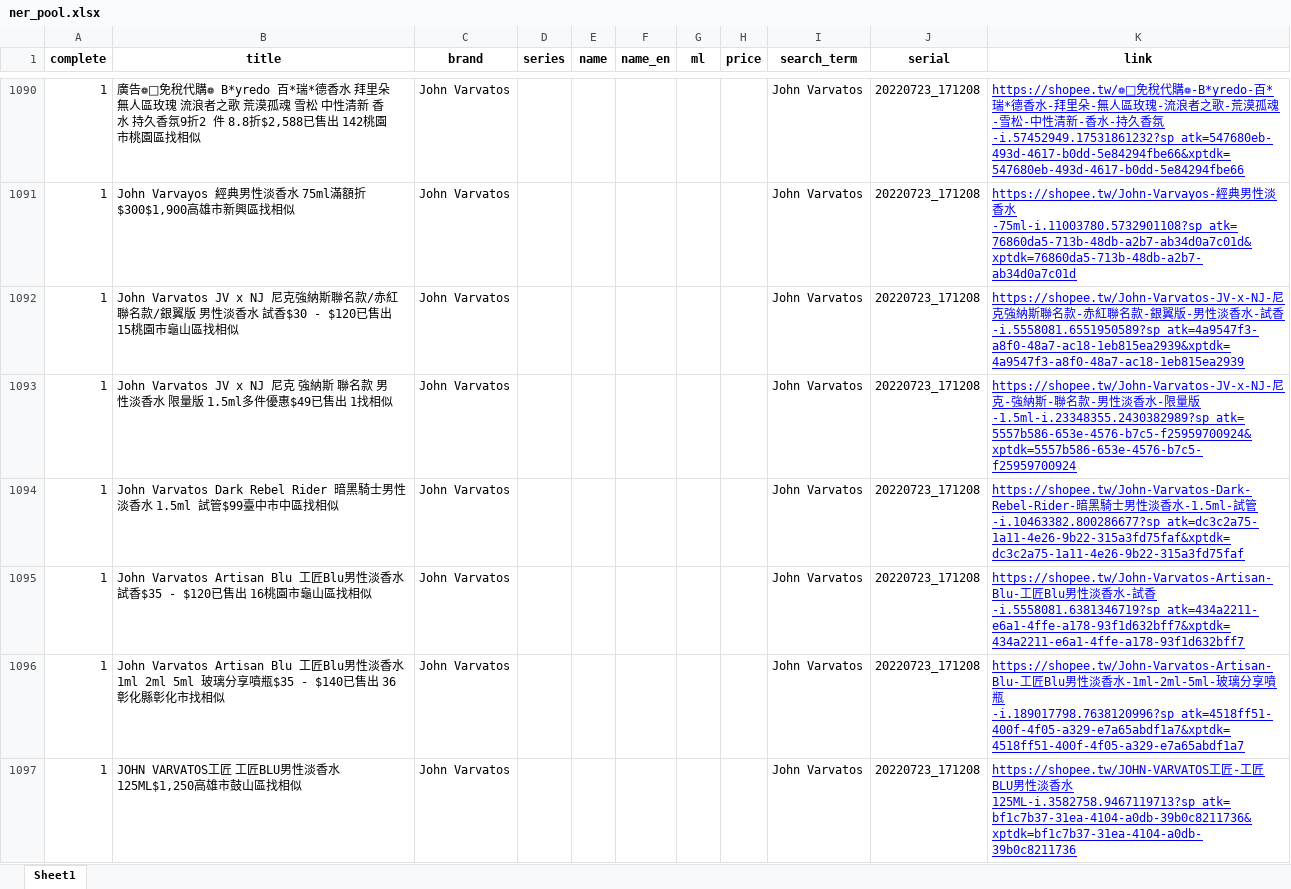
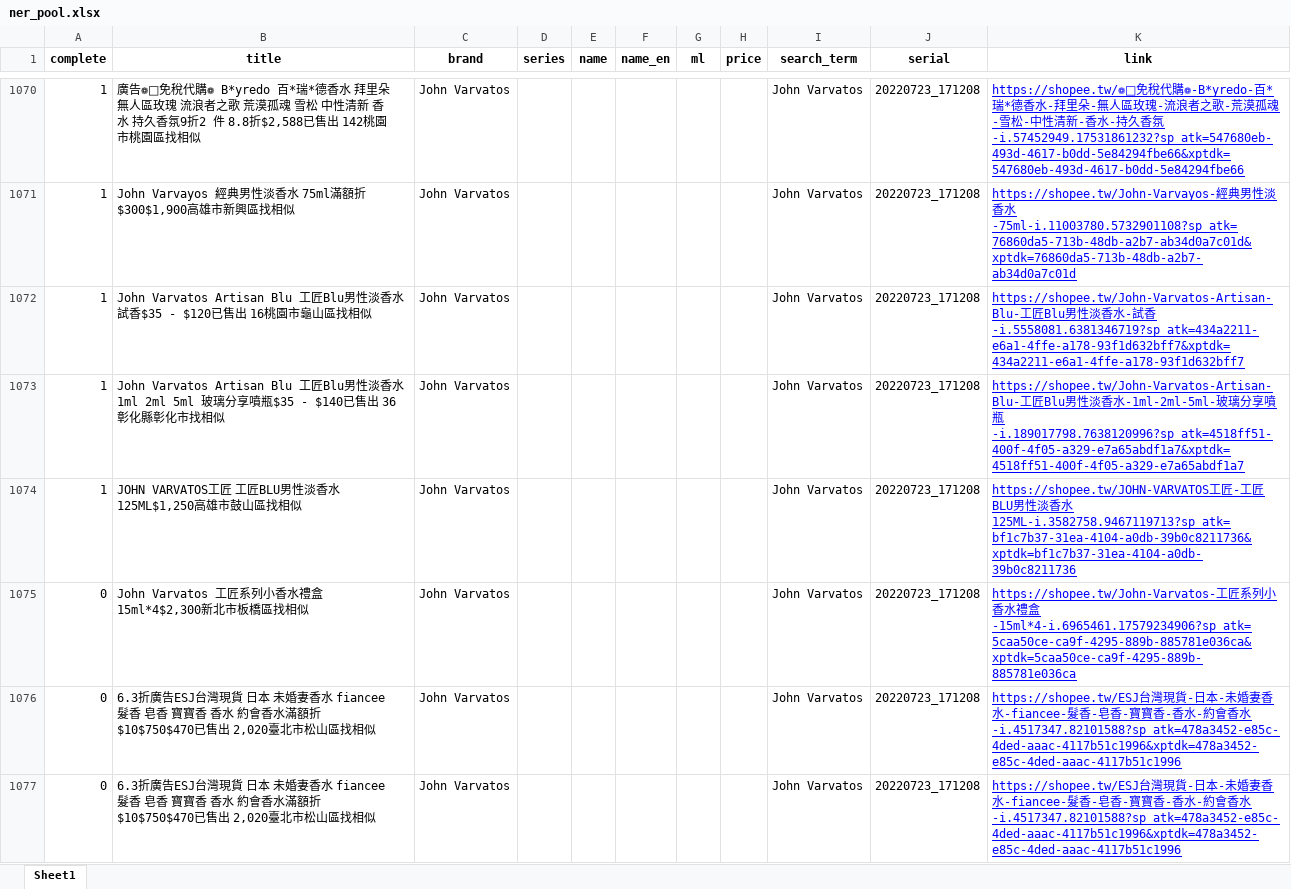
Before and after one commit to aronhack/Perfume, an Excel workbook: 2_NLP/Export/ner_pool.xlsx, sheet Sheet1, drawn as a sheet; only a part is shown, gaps mark what is left out; the shorter side is filled out with more unchanged rows; values as stored, in another font and other column widths than the file's, no borders; removed rows and columns are numbered as before the commit, all else as after; the diff covers the shown part only; the diff names each change by its address in the sheet, - before the commit and + after, or states it on an @@ line.

```diff
--- a/2_NLP/Export/ner_pool.xlsx (sheet Sheet1)
+++ b/2_NLP/Export/ner_pool.xlsx (sheet Sheet1)
-row 1092: 1 | John Varvatos JV x NJ 尼克強納斯聯名款/赤紅聯名款/銀翼版 男性淡香水 試香$30 - $120已售出 15桃園市龜山區找相似 | John Varvatos |  |  |  |  |  | John Varvatos | 20220723_171208 | https://shopee.tw/John-Varvatos-JV-x-NJ-尼克強納斯聯名款-赤紅聯名款-銀翼版-男性淡香水-試香-i.5558081.6551950589?sp_atk=4a9547f3-a8f0-48a7-ac18-1eb815ea2939&xptdk=4a9547f3-a8f0-48a7-ac18-1eb815ea2939
-row 1093: 1 | John Varvatos JV x NJ 尼克 強納斯 聯名款 男性淡香水 限量版 1.5ml多件優惠$49已售出 1找相似 | John Varvatos |  |  |  |  |  | John Varvatos | 20220723_171208 | https://shopee.tw/John-Varvatos-JV-x-NJ-尼克-強納斯-聯名款-男性淡香水-限量版-1.5ml-i.23348355.2430382989?sp_atk=5557b586-653e-4576-b7c5-f25959700924&xptdk=5557b586-653e-4576-b7c5-f25959700924
-row 1094: 1 | John Varvatos Dark Rebel Rider 暗黑騎士男性淡香水 1.5ml 試管$99臺中市中區找相似 | John Varvatos |  |  |  |  |  | John Varvatos | 20220723_171208 | https://shopee.tw/John-Varvatos-Dark-Rebel-Rider-暗黑騎士男性淡香水-1.5ml-試管-i.10463382.800286677?sp_atk=dc3c2a75-1a11-4e26-9b22-315a3fd75faf&xptdk=dc3c2a75-1a11-4e26-9b22-315a3fd75faf
```
Also changed, not shown: 1 added row and 65 removed rows elsewhere in this sheet, 2_NLP/Export/ner_done.xlsx, 2_NLP/Export/ner_remove.xlsx, 5 other files.
